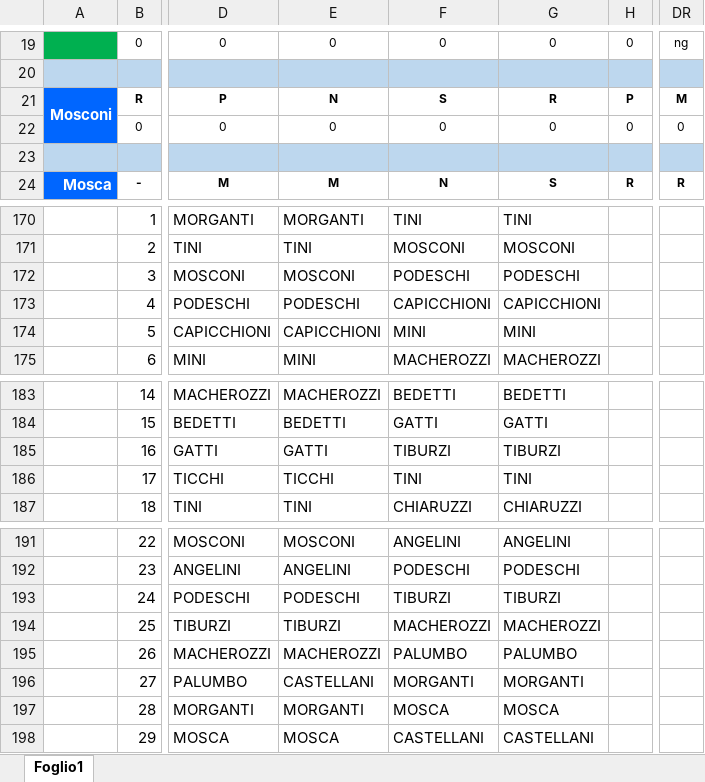
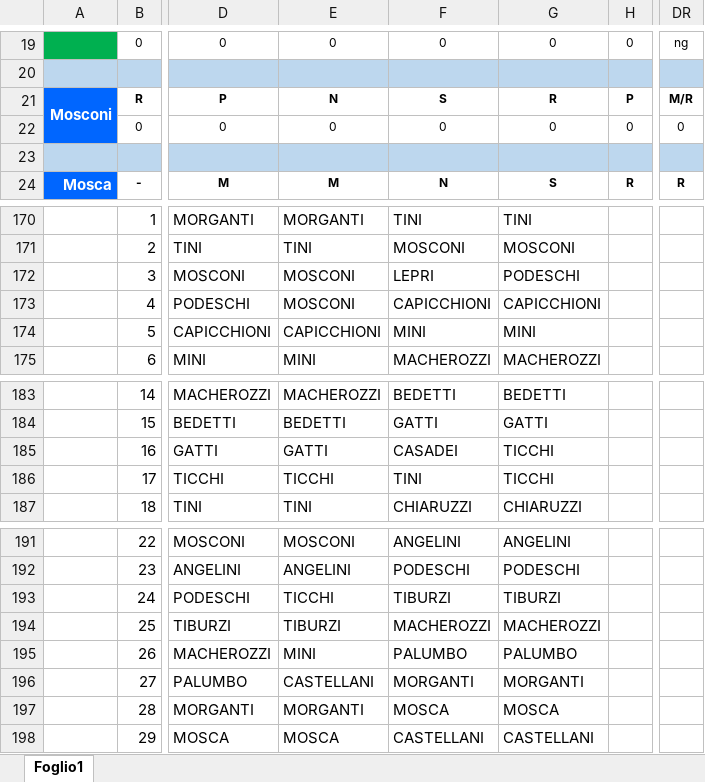
Before and after one commit to centrale118rsm-code/Turni-Infermieri-2026, an Excel workbook: infermieri.xlsx, sheet Foglio1, drawn as a sheet; only a part is shown, gaps mark what is left out; values as stored, in another font and other column widths than the file's, no borders; conditional formats not drawn; the diff covers the shown part only; the diff names each change by its address in the sheet, - before the commit and + after, or states it on an @@ line.

```diff
--- a/infermieri.xlsx (sheet Foglio1)
+++ b/infermieri.xlsx (sheet Foglio1)
-DR21: M
+DR21: M/R
-F172: PODESCHI
+F172: LEPRI
-E173: PODESCHI
+E173: MOSCONI
-F185: TIBURZI
+F185: CASADEI
-G185: TIBURZI
+G185: TICCHI
-G186: TINI
+G186: TICCHI
-E193: PODESCHI
+E193: TICCHI
-E195: MACHEROZZI
+E195: MINI
```
Also changed, not shown: 74 edited cells elsewhere in this sheet.
